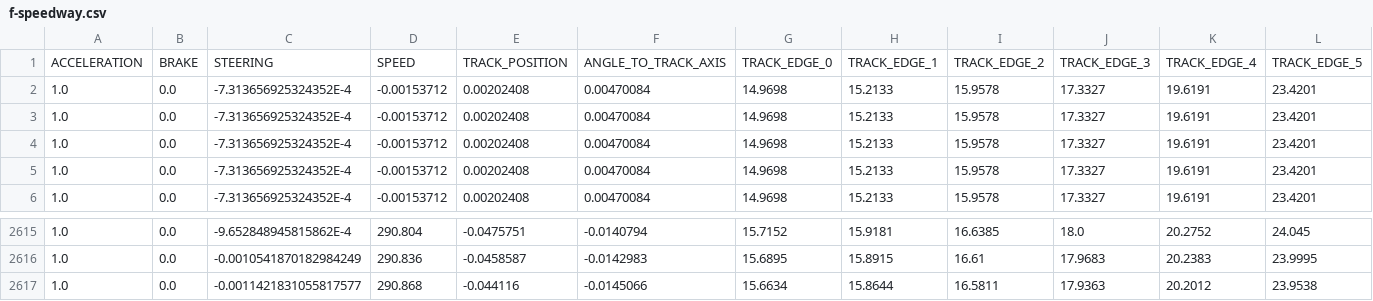
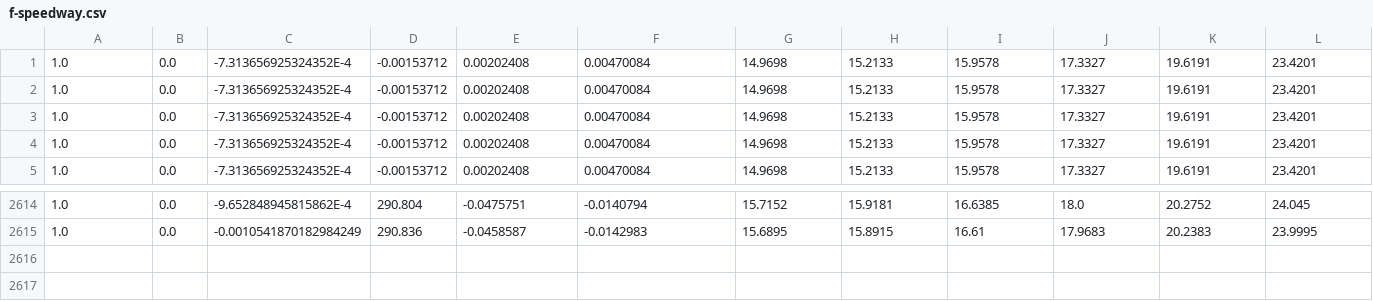
Before and after one commit to loisie123/CI, a CSV file: train_data/f-speedway.csv, drawn as a sheet; only a part is shown, gaps mark what is left out; rows hold the shown columns only; the diff names each change by its address in the sheet, - before the commit and + after, or states it on an @@ line.

Commit message:
alle data

```diff
--- a/train_data/f-speedway.csv
+++ b/train_data/f-speedway.csv
-row 1: ACCELERATION | BRAKE | STEERING | SPEED | TRACK_POSITION | ANGLE_TO_TRACK_AXIS | TRACK_EDGE_0 | TRACK_EDGE_1 | TRACK_EDGE_2 | TRACK_EDGE_3 | TRACK_EDGE_4 | TRACK_EDGE_5
-row 2617: 1.0 | 0.0 | -0.0011421831055817577 | 290.868 | -0.044116 | -0.0145066 | 15.6634 | 15.8644 | 16.5811 | 17.9363 | 20.2012 | 23.9538
```
Also changed, not shown: 3 other files.
